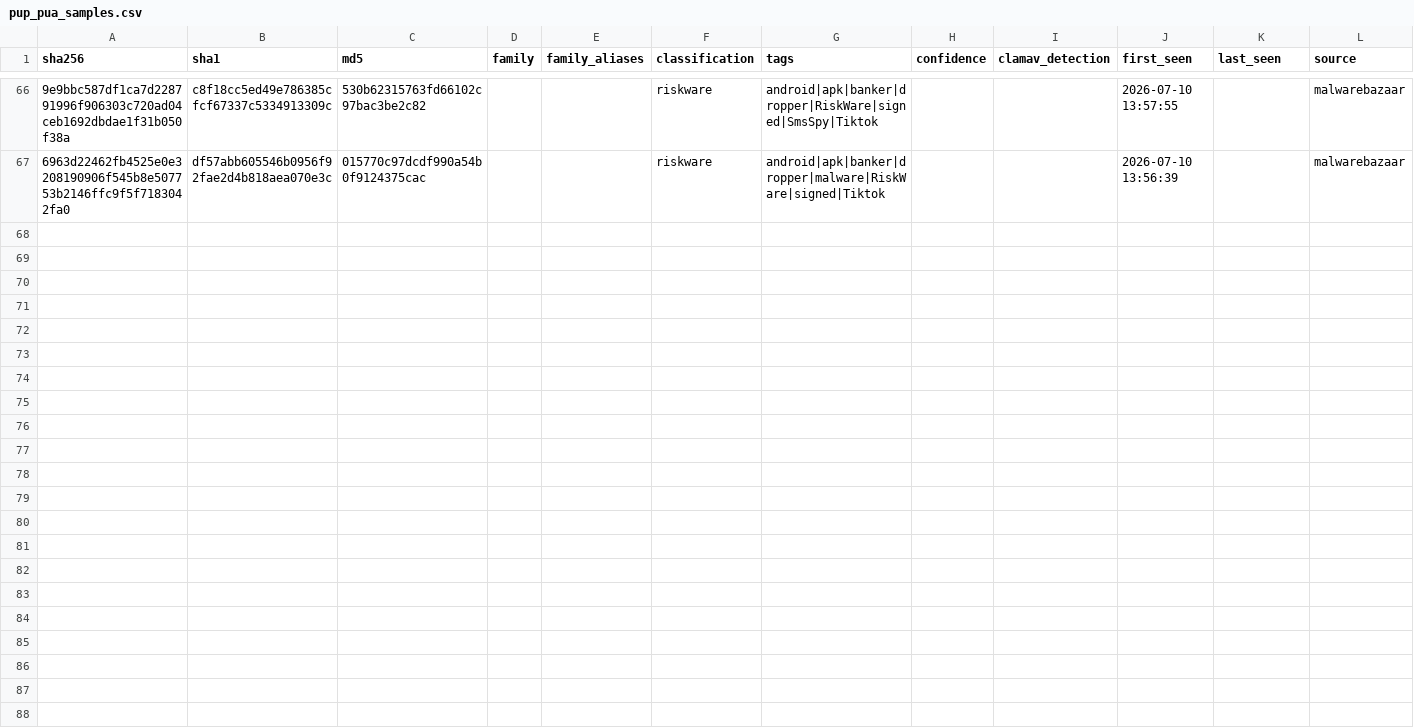
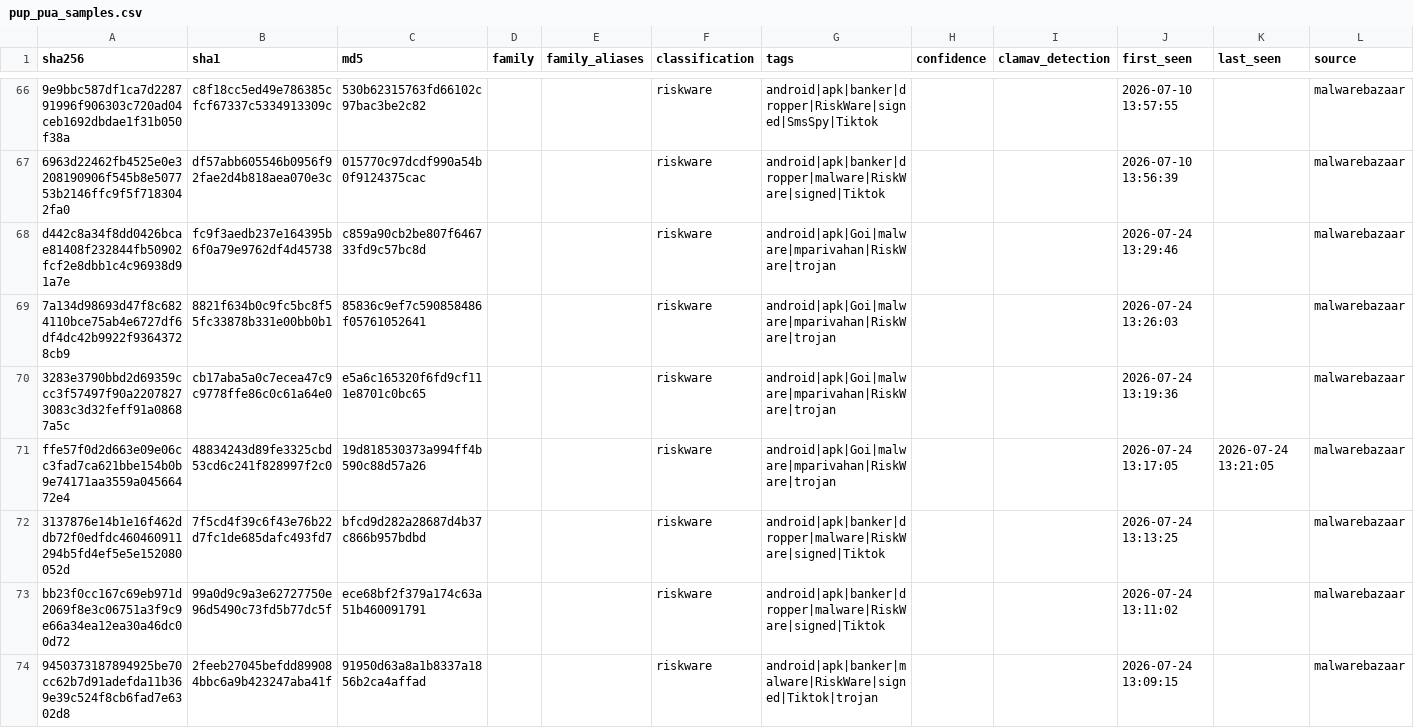
Before and after one commit to elchacal801/threat-intel-reference, a CSV file: data/normalized/pup_pua_samples.csv, drawn as a sheet; only a part is shown, gaps mark what is left out; rows hold the shown columns only; the diff names each change by its address in the sheet, - before the commit and + after, or states it on an @@ line.

```diff
--- a/data/normalized/pup_pua_samples.csv
+++ b/data/normalized/pup_pua_samples.csv
+row 68: d442c8a34f8dd0426bcae81408f232844fb50902fcf2e8dbb1c4c96938d91a7e | fc9f3aedb237e164395b6f0a79e9762df4d45738 | c859a90cb2be807f646733fd9c57bc8d |  |  | riskware | android|apk|Goi|malware|mparivahan|RiskWare|trojan |  |  | 2026-07-24 13:29:46 |  | malwarebazaar
+row 69: 7a134d98693d47f8c6824110bce75ab4e6727df6df4dc42b9922f93643728cb9 | 8821f634b0c9fc5bc8f55fc33878b331e00bb0b1 | 85836c9ef7c590858486f05761052641 |  |  | riskware | android|apk|Goi|malware|mparivahan|RiskWare|trojan |  |  | 2026-07-24 13:26:03 |  | malwarebazaar
+row 70: 3283e3790bbd2d69359ccc3f57497f90a22078273083c3d32feff91a08687a5c | cb17aba5a0c7ecea47c9c9778ffe86c0c61a64e0 | e5a6c165320f6fd9cf111e8701c0bc65 |  |  | riskware | android|apk|Goi|malware|mparivahan|RiskWare|trojan |  |  | 2026-07-24 13:19:36 |  | malwarebazaar
+row 71: ffe57f0d2d663e09e06cc3fad7ca621bbe154b0b9e74171aa3559a04566472e4 | 48834243d89fe3325cbd53cd6c241f828997f2c0 | 19d818530373a994ff4b590c88d57a26 |  |  | riskware | android|apk|Goi|malware|mparivahan|RiskWare|trojan |  |  | 2026-07-24 13:17:05 | 2026-07-24 13:21:05 | malwarebazaar
+row 72: 3137876e14b1e16f462ddb72f0edfdc460460911294b5fd4ef5e5e152080052d | 7f5cd4f39c6f43e76b22d7fc1de685dafc493fd7 | bfcd9d282a28687d4b37c866b957bdbd |  |  | riskware | android|apk|banker|dropper|malware|RiskWare|signed|Tiktok |  |  | 2026-07-24 13:13:25 |  | malwarebazaar
+row 73: bb23f0cc167c69eb971d2069f8e3c06751a3f9c9e66a34ea12ea30a46dc00d72 | 99a0d9c9a3e62727750e96d5490c73fd5b77dc5f | ece68bf2f379a174c63a51b460091791 |  |  | riskware | android|apk|banker|dropper|malware|RiskWare|signed|Tiktok |  |  | 2026-07-24 13:11:02 |  | malwarebazaar
+row 74: 9450373187894925be70cc62b7d91adefda11b369e39c524f8cb6fad7e6302d8 | 2feeb27045befdd899084bbc6a9b423247aba41f | 91950d63a8a1b8337a1856b2ca4affad |  |  | riskware | android|apk|banker|malware|RiskWare|signed|Tiktok|trojan |  |  | 2026-07-24 13:09:15 |  | malwarebazaar
```
Also changed, not shown: data/normalized/behavioral_indicators.csv, 11 other files.
